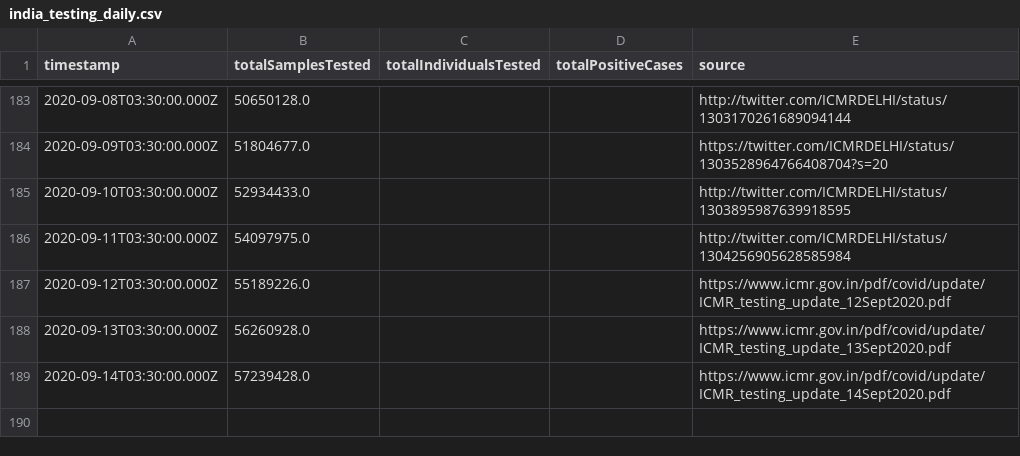
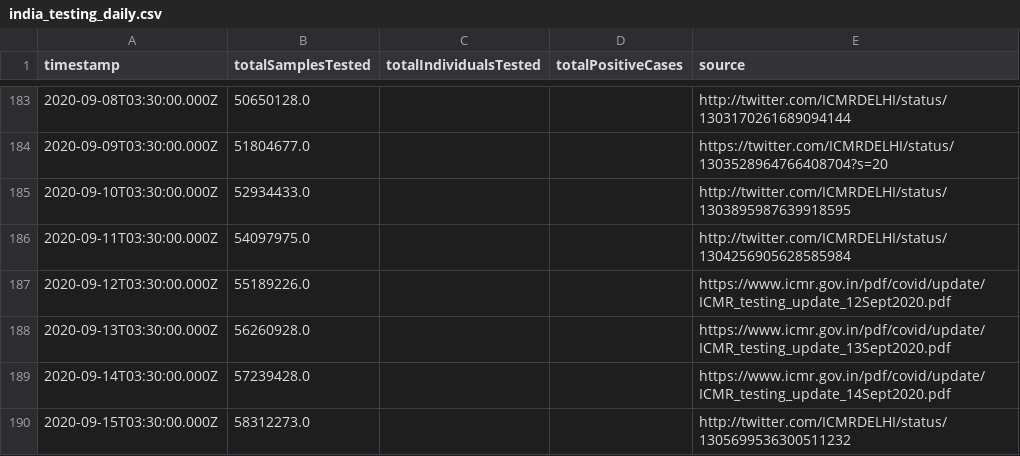
Before and after one commit to ianforme/india-covid-ql-helper, a CSV file: india_testing_daily.csv, drawn as a sheet; only a part is shown, gaps mark what is left out.

Commit message:
update

```diff
--- a/india_testing_daily.csv
+++ b/india_testing_daily.csv
@@ -189 +189,2 @@ timestamp,totalSamplesTested,totalIndividualsTested,totalPositiveCases,source
 2020-09-14T03:30:00.000Z,57239428.0,,,https://www.icmr.gov.in/pdf/covid/update/ICMR_testing_update_14Sept2020.pdf
+2020-09-15T03:30:00.000Z,58312273.0,,,http://twitter.com/ICMRDELHI/status/1305699536300511232
```
